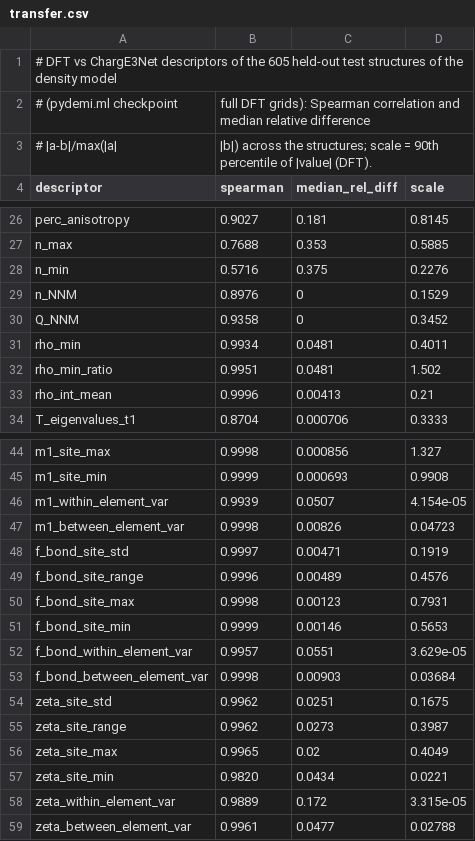
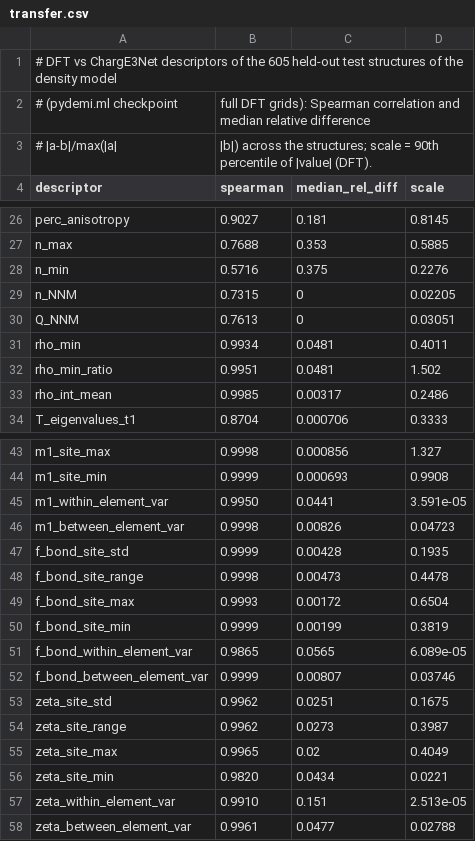
Before and after one commit to CMSLabIITK/pydemi, a CSV file: src/pydemi/gui/transfer.csv, drawn as a sheet; only a part is shown, gaps mark what is left out; the diff covers the shown part only.

```diff
--- a/src/pydemi/gui/transfer.csv
+++ b/src/pydemi/gui/transfer.csv
@@ -28,7 +28,7 @@ n_max,0.7688,0.353,0.5885
 n_min,0.5716,0.375,0.2276
-n_NNM,0.8976,0,0.1529
-Q_NNM,0.9358,0,0.3452
+n_NNM,0.7315,0,0.02205
+Q_NNM,0.7613,0,0.03051
 rho_min,0.9934,0.0481,0.4011
 rho_min_ratio,0.9951,0.0481,1.502
-rho_int_mean,0.9996,0.00413,0.21
+rho_int_mean,0.9985,0.00317,0.2486
 T_eigenvalues_t1,0.8704,0.000706,0.3333
@@ -45,10 +44,10 @@ m1_site_max,0.9998,0.000856,1.327
 m1_site_min,0.9999,0.000693,0.9908
-m1_within_element_var,0.9939,0.0507,4.154e-05
+m1_within_element_var,0.9950,0.0441,3.591e-05
 m1_between_element_var,0.9998,0.00826,0.04723
-f_bond_site_std,0.9997,0.00471,0.1919
-f_bond_site_range,0.9996,0.00489,0.4576
-f_bond_site_max,0.9998,0.00123,0.7931
-f_bond_site_min,0.9999,0.00146,0.5653
-f_bond_within_element_var,0.9957,0.0551,3.629e-05
-f_bond_between_element_var,0.9998,0.00903,0.03684
+f_bond_site_std,0.9999,0.00428,0.1935
+f_bond_site_range,0.9998,0.00473,0.4478
+f_bond_site_max,0.9993,0.00172,0.6504
+f_bond_site_min,0.9999,0.00199,0.3819
+f_bond_within_element_var,0.9865,0.0565,6.089e-05
+f_bond_between_element_var,0.9999,0.00807,0.03746
 zeta_site_std,0.9962,0.0251,0.1675
@@ -57,3 +56,3 @@ zeta_site_max,0.9965,0.02,0.4049
 zeta_site_min,0.9820,0.0434,0.0221
-zeta_within_element_var,0.9889,0.172,3.315e-05
+zeta_within_element_var,0.9910,0.151,2.513e-05
 zeta_between_element_var,0.9961,0.0477,0.02788
```
Also changed, not shown: 1 removed row and 16 edited cells elsewhere in this file, 40 other files.
